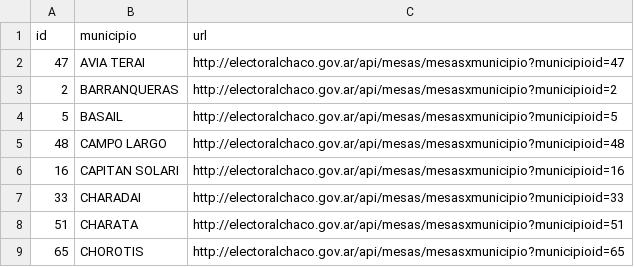
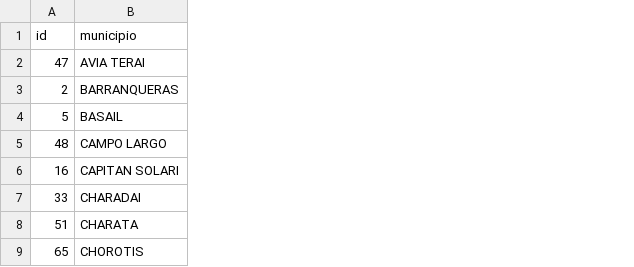
Before and after one commit to aaizemberg/geo-data, a TSV file: ar/chaco/municipios.tsv, drawn as a sheet; only a part is shown; the diff names each change by its address in the sheet, - before the commit and + after, or states it on an @@ line.

Commit message:
Update municipios.tsv

```diff
--- a/ar/chaco/municipios.tsv
+++ b/ar/chaco/municipios.tsv
-column C (url), rows 2-9: http://electoralchaco.gov.ar/api/mesas/mesasxmunicipio?municipioid=47 | http://electoralchaco.gov.ar/api/mesas/mesasxmunicipio?municipioid=2 | http://electoralchaco.gov.ar/api/mesas/mesasxmunicipio?municipioid=5 | http://electoralchaco.gov.ar/api/mesas/mesasxmunicipio?municipioid=48 | http://electoralchaco.gov.ar/api/mesas/mesasxmunicipio?municipioid=16 | http://electoralchaco.gov.ar/api/mesas/mesasxmunicipio?municipioid=33 | http://electoralchaco.gov.ar/api/mesas/mesasxmunicipio?municipioid=51 | http://electoralchaco.gov.ar/api/mesas/mesasxmunicipio?municipioid=65
```
